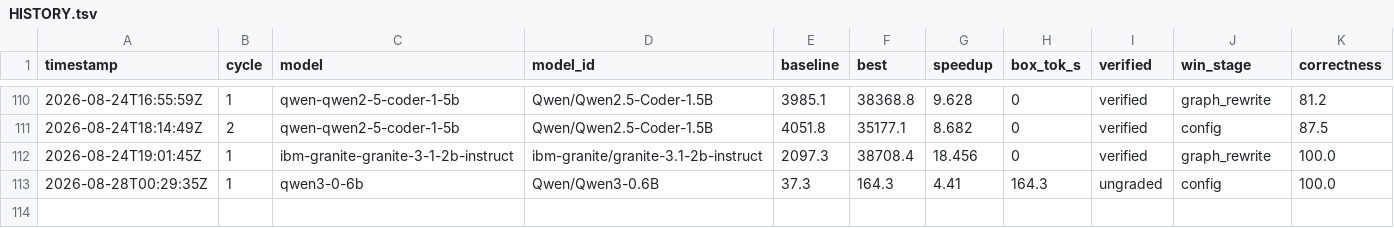
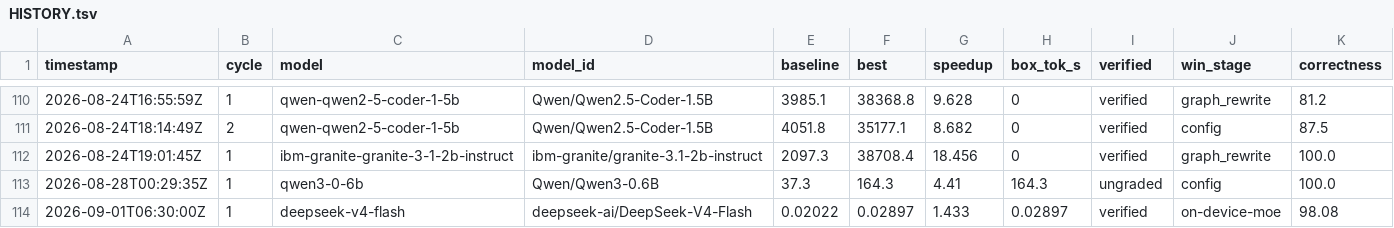
Before and after one commit to arminagha1234/trainium-optimizer, a TSV file: HISTORY.tsv, drawn as a sheet; only a part is shown, gaps mark what is left out; rows hold the shown columns only; the diff names each change by its address in the sheet, - before the commit and + after, or states it on an @@ line.

Commit message:
Publish DeepSeek-V4-Flash: first DeepSeek-V4-family model on the Trainium leaderboard (#190)
VERIFIED on-device forward (bigsweep2 trn2.48xl, native PyTorch eager, single-process), real 149GB
checkpoint: load 72s; prefill (9-tok golden prompt) 310.7s; finite logits (1,129280); argmax=671.
MoE runs ENTIRELY on-device (static-shape dispatch, no torch.where gather deadlock) = 77.1% of compute.

Correctness: argmax=671 reproduces the prior functional trn2 port; vs the 8xH100 golden (argmax 51119
"Paris") cosine 0.9808 = compounded fp8/fp4 dequant quant-noise (per-op 0.99997+ over 86 ops), a known
precision effect, not a bug. Bit-exact argmax needs FP4/FP8 NKI kernels.

Leaderboard: rank 44 (largest model, 284B), 0.03 tok/s, speedup 1.433x = on-device static-MoE (310.7s,
self-measured) vs reference MoE-on-CPU-offload (445s, documented; reference MoE deadlocks on-device at
43L). Functional/latency milestone, not yet a throughput contender -- throughput levers documented next
(TP+EP=8 -> 59s; FP4-in-kernel 3.72x; MTP ~1.8x).

Also: publish_deliverables _fmt now shows sub-1 tok/s honestly (0.03) instead of a null-looking 0.
Recipe bundle + HISTORY.tsv datapoint + runlog P7 section. Publish tests 21 pass (1 pre-existing baseline fail unrelated).

Co-authored-by: arminagha1234 <arminagha1234@users.noreply.github.com>

```diff
--- a/HISTORY.tsv
+++ b/HISTORY.tsv
+row 114: 2026-09-01T06:30:00Z | 1 | deepseek-v4-flash | deepseek-ai/DeepSeek-V4-Flash | 0.02022 | 0.02897 | 1.433 | 0.02897 | verified | on-device-moe | 98.08
```
Also changed, not shown: 8 other files.
